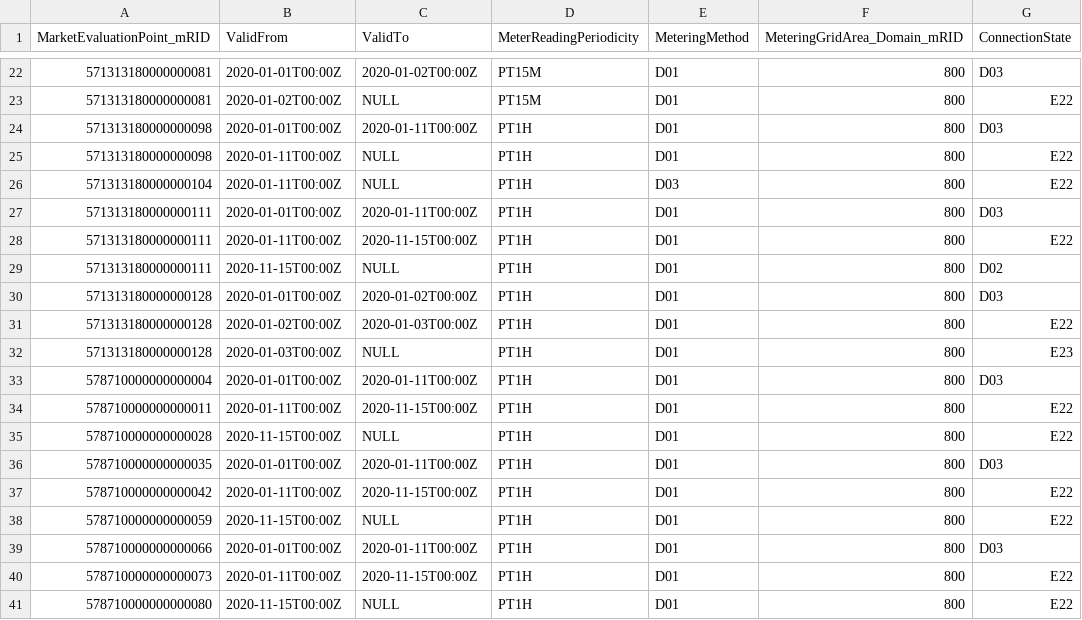
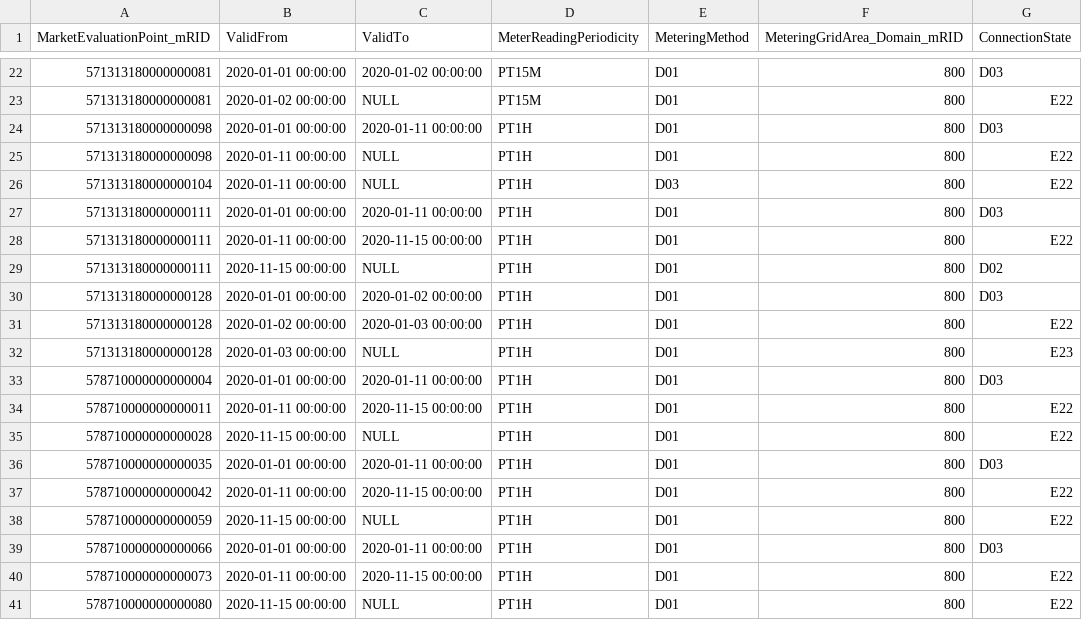
Before and after one commit to Energinet-DataHub/green-energy-hub, a CSV file: samples/mock-data/master-data.csv, drawn as a sheet; only a part is shown, gaps mark what is left out; the diff covers the shown part only; the diff names each change by its address in the sheet, - before the commit and + after, or states it on an @@ line.

```diff
--- a/samples/mock-data/master-data.csv
+++ b/samples/mock-data/master-data.csv
-B22 (ValidFrom): 2020-01-01T00:00Z
+B22 (ValidFrom): 2020-01-01 00:00:00
-C22 (ValidTo): 2020-01-02T00:00Z
+C22 (ValidTo): 2020-01-02 00:00:00
-B23 (ValidFrom): 2020-01-02T00:00Z
+B23 (ValidFrom): 2020-01-02 00:00:00
-B24 (ValidFrom): 2020-01-01T00:00Z
+B24 (ValidFrom): 2020-01-01 00:00:00
-C24 (ValidTo): 2020-01-11T00:00Z
+C24 (ValidTo): 2020-01-11 00:00:00
-B25:B26 (ValidFrom): 2020-01-11T00:00Z
+B25:B26 (ValidFrom): 2020-01-11 00:00:00
-B27 (ValidFrom): 2020-01-01T00:00Z
+B27 (ValidFrom): 2020-01-01 00:00:00
-C27 (ValidTo): 2020-01-11T00:00Z
+C27 (ValidTo): 2020-01-11 00:00:00
-B28 (ValidFrom): 2020-01-11T00:00Z
+B28 (ValidFrom): 2020-01-11 00:00:00
-C28 (ValidTo): 2020-11-15T00:00Z
+C28 (ValidTo): 2020-11-15 00:00:00
-B29 (ValidFrom): 2020-11-15T00:00Z
+B29 (ValidFrom): 2020-11-15 00:00:00
-B30 (ValidFrom): 2020-01-01T00:00Z
+B30 (ValidFrom): 2020-01-01 00:00:00
-C30 (ValidTo): 2020-01-02T00:00Z
+C30 (ValidTo): 2020-01-02 00:00:00
-B31 (ValidFrom): 2020-01-02T00:00Z
+B31 (ValidFrom): 2020-01-02 00:00:00
-C31 (ValidTo): 2020-01-03T00:00Z
+C31 (ValidTo): 2020-01-03 00:00:00
-B32 (ValidFrom): 2020-01-03T00:00Z
+B32 (ValidFrom): 2020-01-03 00:00:00
-B33 (ValidFrom): 2020-01-01T00:00Z
+B33 (ValidFrom): 2020-01-01 00:00:00
-C33 (ValidTo): 2020-01-11T00:00Z
+C33 (ValidTo): 2020-01-11 00:00:00
-B34 (ValidFrom): 2020-01-11T00:00Z
+B34 (ValidFrom): 2020-01-11 00:00:00
-C34 (ValidTo): 2020-11-15T00:00Z
+C34 (ValidTo): 2020-11-15 00:00:00
-B35 (ValidFrom): 2020-11-15T00:00Z
+B35 (ValidFrom): 2020-11-15 00:00:00
-B36 (ValidFrom): 2020-01-01T00:00Z
+B36 (ValidFrom): 2020-01-01 00:00:00
-C36 (ValidTo): 2020-01-11T00:00Z
+C36 (ValidTo): 2020-01-11 00:00:00
-B37 (ValidFrom): 2020-01-11T00:00Z
+B37 (ValidFrom): 2020-01-11 00:00:00
-C37 (ValidTo): 2020-11-15T00:00Z
+C37 (ValidTo): 2020-11-15 00:00:00
-B38 (ValidFrom): 2020-11-15T00:00Z
+B38 (ValidFrom): 2020-11-15 00:00:00
-B39 (ValidFrom): 2020-01-01T00:00Z
+B39 (ValidFrom): 2020-01-01 00:00:00
-C39 (ValidTo): 2020-01-11T00:00Z
+C39 (ValidTo): 2020-01-11 00:00:00
-B40 (ValidFrom): 2020-01-11T00:00Z
+B40 (ValidFrom): 2020-01-11 00:00:00
-C40 (ValidTo): 2020-11-15T00:00Z
+C40 (ValidTo): 2020-11-15 00:00:00
-B41 (ValidFrom): 2020-11-15T00:00Z
+B41 (ValidFrom): 2020-11-15 00:00:00
```
Also changed, not shown: 114 edited cells elsewhere in this file.
